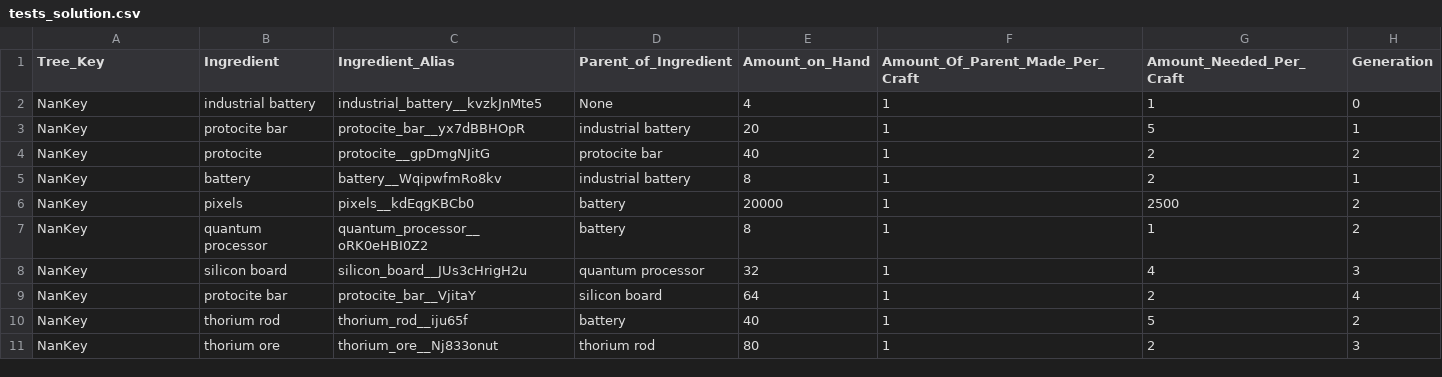
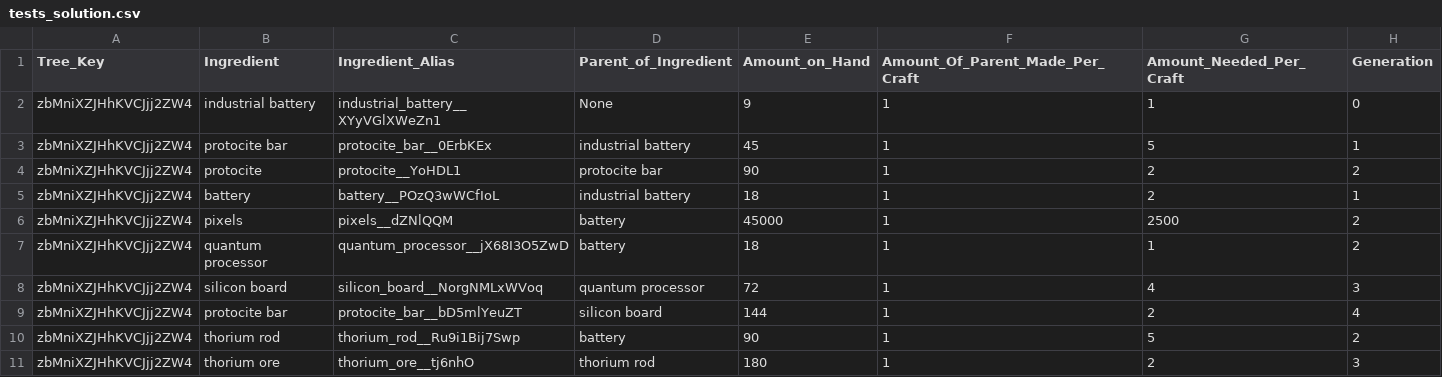
Before and after one commit to AzureVauban/Process-Map--Python-v2.0-, a CSV file: tests_solution.csv, drawn as a sheet.

```diff
--- a/tests_solution.csv
+++ b/tests_solution.csv
@@ -1,11 +1,11 @@
 Tree_Key,Ingredient,Ingredient_Alias,Parent_of_Ingredient,Amount_on_Hand,Amount_Of_Parent_Made_Per_Craft,Amount_Needed_Per_Craft,Generation
-NanKey,industrial battery,industrial_battery__kvzkJnMte5,None,4,1,1,0
-NanKey,protocite bar,protocite_bar__yx7dBBHOpR,industrial battery,20,1,5,1
-NanKey,protocite,protocite__gpDmgNJitG,protocite bar,40,1,2,2
-NanKey,battery,battery__WqipwfmRo8kv,industrial battery,8,1,2,1
-NanKey,pixels,pixels__kdEqgKBCb0,battery,20000,1,2500,2
-NanKey,quantum processor,quantum_processor__oRK0eHBI0Z2,battery,8,1,1,2
-NanKey,silicon board,silicon_board__JUs3cHrigH2u,quantum processor,32,1,4,3
-NanKey,protocite bar,protocite_bar__VjitaY,silicon board,64,1,2,4
-NanKey,thorium rod,thorium_rod__iju65f,battery,40,1,5,2
-NanKey,thorium ore,thorium_ore__Nj833onut,thorium rod,80,1,2,3
+zbMniXZJHhKVCJjj2ZW4,industrial battery,industrial_battery__XYyVGlXWeZn1,None,9,1,1,0
+zbMniXZJHhKVCJjj2ZW4,protocite bar,protocite_bar__0ErbKEx,industrial battery,45,1,5,1
+zbMniXZJHhKVCJjj2ZW4,protocite,protocite__YoHDL1,protocite bar,90,1,2,2
+zbMniXZJHhKVCJjj2ZW4,battery,battery__POzQ3wWCfIoL,industrial battery,18,1,2,1
+zbMniXZJHhKVCJjj2ZW4,pixels,pixels__dZNlQQM,battery,45000,1,2500,2
+zbMniXZJHhKVCJjj2ZW4,quantum processor,quantum_processor__jX68I3O5ZwD,battery,18,1,1,2
+zbMniXZJHhKVCJjj2ZW4,silicon board,silicon_board__NorgNMLxWVoq,quantum processor,72,1,4,3
+zbMniXZJHhKVCJjj2ZW4,protocite bar,protocite_bar__bD5mlYeuZT,silicon board,144,1,2,4
+zbMniXZJHhKVCJjj2ZW4,thorium rod,thorium_rod__Ru9i1Bij7Swp,battery,90,1,5,2
+zbMniXZJHhKVCJjj2ZW4,thorium ore,thorium_ore__tj6nhO,thorium rod,180,1,2,3
```
Also changed, not shown: 1 other file.
